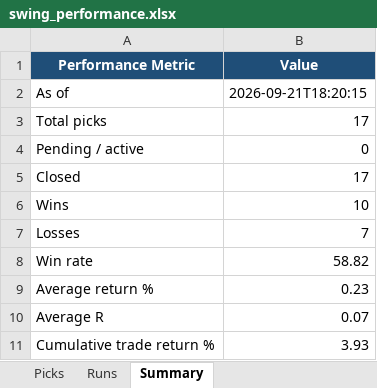
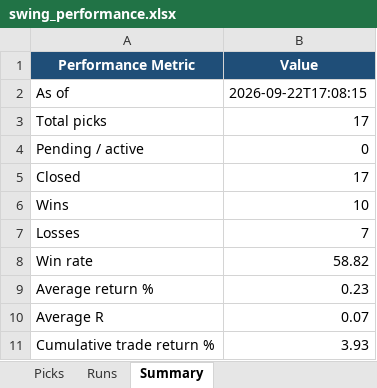
Before and after one commit to mangalakhil52/Cursor_Swing, an Excel workbook: reports/swing_performance.xlsx, sheet Summary, drawn as a sheet; values as stored, in another font and other column widths than the file's, no borders; the diff names each change by its address in the sheet, - before the commit and + after, or states it on an @@ line.

```diff
--- a/reports/swing_performance.xlsx (sheet Summary)
+++ b/reports/swing_performance.xlsx (sheet Summary)
-B2 (Value): 2026-09-21T18:20:15
+B2 (Value): 2026-09-22T17:08:15
```
Also changed, not shown: 4 other files.
